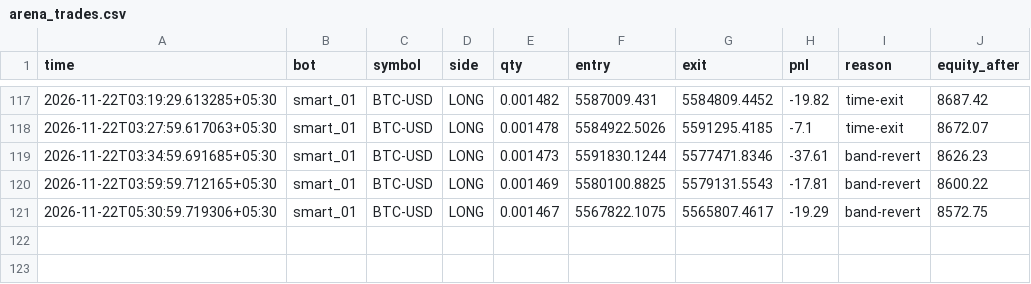
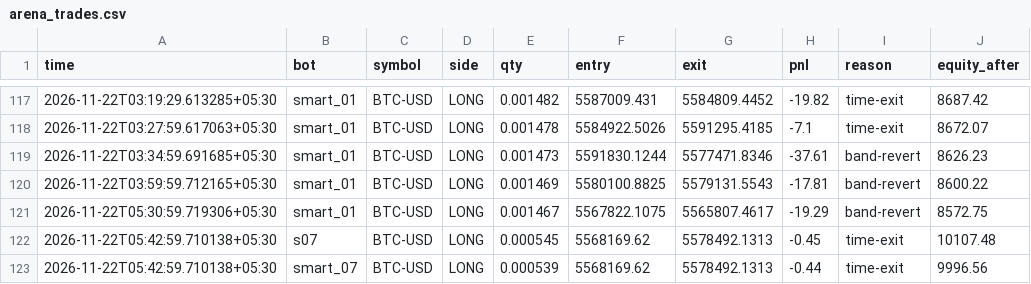
Before and after one commit to tusharghosh66-debug/night-trader, a CSV file: arena_trades.csv, drawn as a sheet; only a part is shown, gaps mark what is left out; the diff names each change by its address in the sheet, - before the commit and + after, or states it on an @@ line.

```diff
--- a/arena_trades.csv
+++ b/arena_trades.csv
+row 122: 2026-11-22T05:42:59.710138+05:30 | s07 | BTC-USD | LONG | 0.000545 | 5568169.62 | 5578492.1313 | -0.45 | time-exit | 10107.48
+row 123: 2026-11-22T05:42:59.710138+05:30 | smart_07 | BTC-USD | LONG | 0.000539 | 5568169.62 | 5578492.1313 | -0.44 | time-exit | 9996.56
```
Also changed, not shown: 6 other files.
